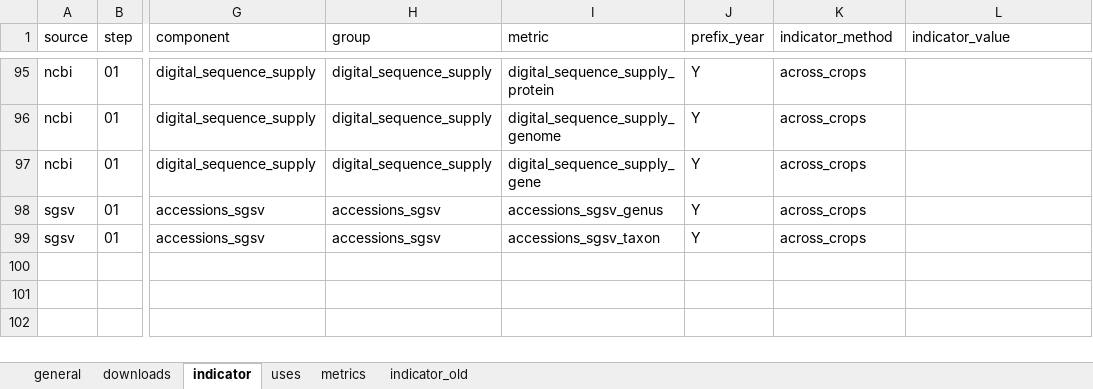
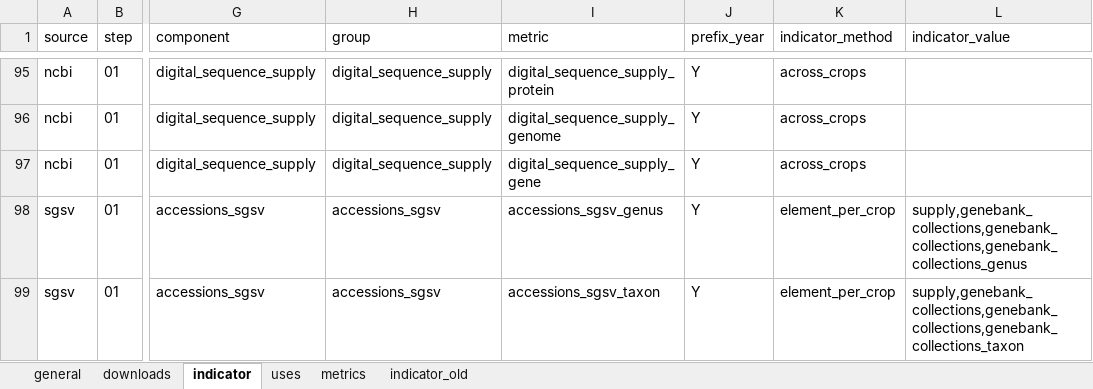
Before and after one commit to CIAT-DAPA/Plants_that_feed_the_world, an Excel workbook: data/conf/conf.xlsx, sheet indicator, drawn as a sheet; only a part is shown, gaps mark what is left out; values as stored, in another font and other column widths than the file's, no borders; the diff names each change by its address in the sheet, - before the commit and + after, or states it on an @@ line.

```diff
--- a/data/conf/conf.xlsx (sheet indicator)
+++ b/data/conf/conf.xlsx (sheet indicator)
-K98:K99 (indicator_method): across_crops
+K98:K99 (indicator_method): element_per_crop
-L98 (indicator_value): (empty)
+L98 (indicator_value): supply,genebank_collections,genebank_collections,genebank_collections_genus
-L99 (indicator_value): (empty)
+L99 (indicator_value): supply,genebank_collections,genebank_collections,genebank_collections_taxon
```
Also changed, not shown: sheet general, 2 other files.
